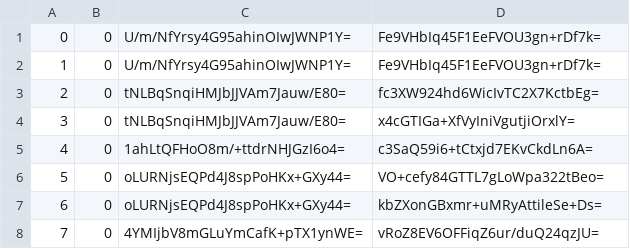
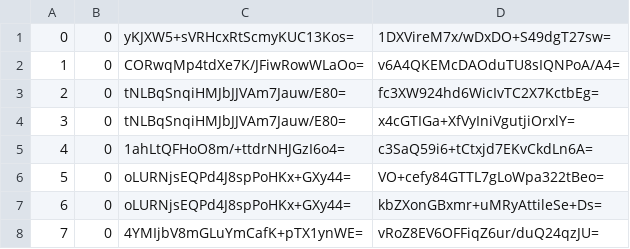
Before and after one commit to piperdeck/Fungi-Maps, a CSV file: Overworld/tiles/zoom.-1/metadata/k.0.0.csv, drawn as a sheet; only a part is shown.

```diff
--- a/Overworld/tiles/zoom.-1/metadata/k.0.0.csv
+++ b/Overworld/tiles/zoom.-1/metadata/k.0.0.csv
@@ -1,3 +1,3 @@
-0,0,U/m/NfYrsy4G95ahinOIwJWNP1Y=,Fe9VHbIq45F1EeFVOU3gn+rDf7k=
-1,0,U/m/NfYrsy4G95ahinOIwJWNP1Y=,Fe9VHbIq45F1EeFVOU3gn+rDf7k=
+0,0,yKJXW5+sVRHcxRtScmyKUC13Kos=,1DXVireM7x/wDxDO+S49dgT27sw=
+1,0,CORwqMp4tdXe7K/JFiwRowWLaOo=,v6A4QKEMcDAOduTU8sIQNPoA/A4=
 2,0,tNLBqSnqiHMJbJJVAm7Jauw/E80=,fc3XW924hd6WicIvTC2X7KctbEg=
```
Also changed, not shown: Overworld/tiles/zoom.-1/metadata/k.-1.-1.csv, Overworld/tiles/zoom.-1/metadata/k.0.-1.csv, 27 other files.
